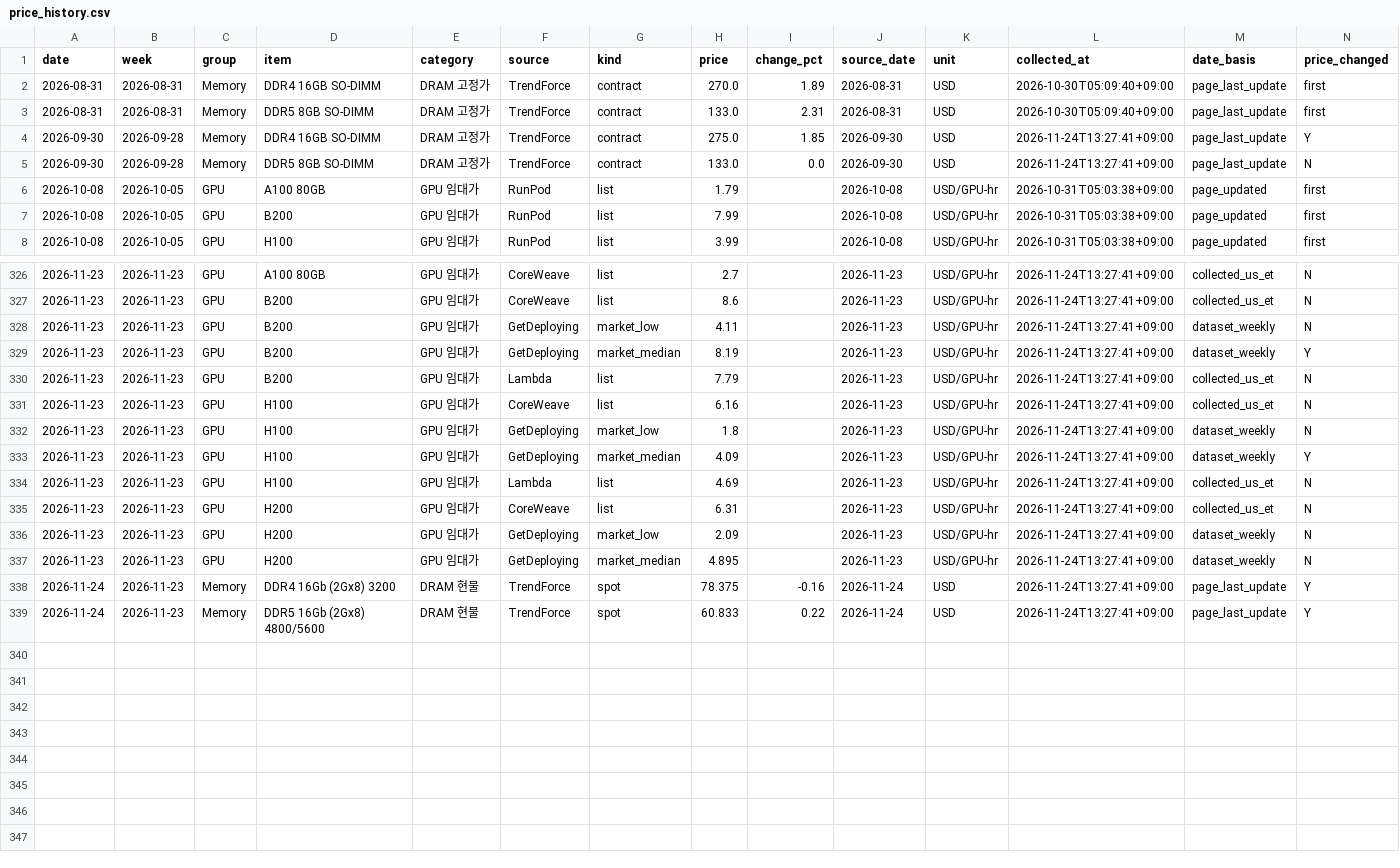
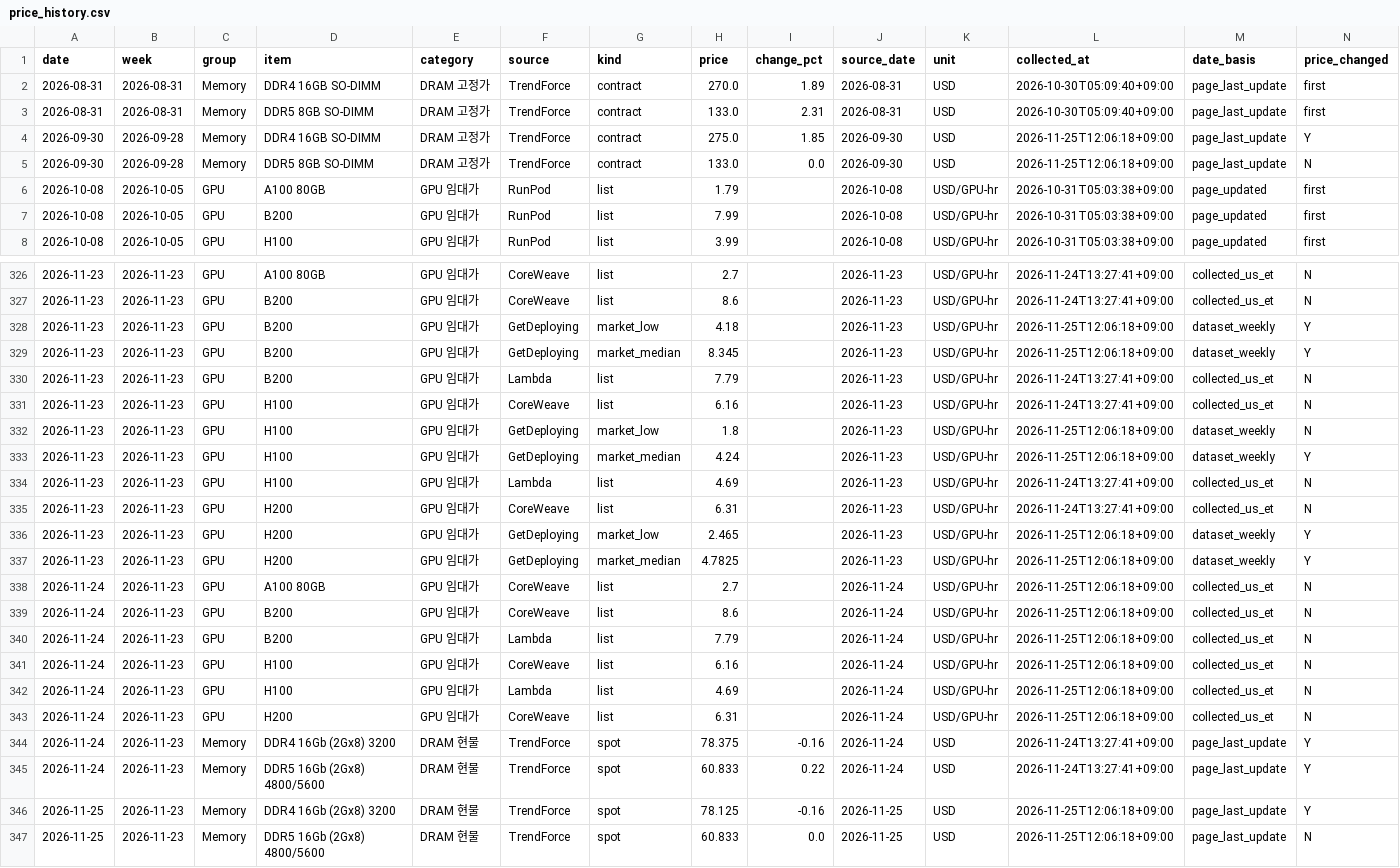
Before and after one commit to jhyang1920-spec/gpu-memory-price-tracker, a CSV file: price_data/price_history.csv, drawn as a sheet; only a part is shown, gaps mark what is left out; the diff covers the shown part only.

```diff
--- a/price_data/price_history.csv
+++ b/price_data/price_history.csv
@@ -3,4 +3,4 @@
 2026-08-31,2026-08-31,Memory,DDR5 8GB SO-DIMM,DRAM 고정가,TrendForce,contract,133.0,2.31,2026-08-31,USD,2026-10-30T05:09:40+09:00,page_last_update,first
-2026-09-30,2026-09-28,Memory,DDR4 16GB SO-DIMM,DRAM 고정가,TrendForce,contract,275.0,1.85,2026-09-30,USD,2026-11-24T13:27:41+09:00,page_last_update,Y
-2026-09-30,2026-09-28,Memory,DDR5 8GB SO-DIMM,DRAM 고정가,TrendForce,contract,133.0,0.0,2026-09-30,USD,2026-11-24T13:27:41+09:00,page_last_update,N
+2026-09-30,2026-09-28,Memory,DDR4 16GB SO-DIMM,DRAM 고정가,TrendForce,contract,275.0,1.85,2026-09-30,USD,2026-11-25T12:06:18+09:00,page_last_update,Y
+2026-09-30,2026-09-28,Memory,DDR5 8GB SO-DIMM,DRAM 고정가,TrendForce,contract,133.0,0.0,2026-09-30,USD,2026-11-25T12:06:18+09:00,page_last_update,N
 2026-10-08,2026-10-05,GPU,A100 80GB,GPU 임대가,RunPod,list,1.79,,2026-10-08,USD/GPU-hr,2026-10-31T05:03:38+09:00,page_updated,first
@@ -327,13 +327,21 @@
 2026-11-23,2026-11-23,GPU,B200,GPU 임대가,CoreWeave,list,8.6,,2026-11-23,USD/GPU-hr,2026-11-24T13:27:41+09:00,collected_us_et,N
-2026-11-23,2026-11-23,GPU,B200,GPU 임대가,GetDeploying,market_low,4.11,,2026-11-23,USD/GPU-hr,2026-11-24T13:27:41+09:00,dataset_weekly,N
-2026-11-23,2026-11-23,GPU,B200,GPU 임대가,GetDeploying,market_median,8.19,,2026-11-23,USD/GPU-hr,2026-11-24T13:27:41+09:00,dataset_weekly,Y
+2026-11-23,2026-11-23,GPU,B200,GPU 임대가,GetDeploying,market_low,4.18,,2026-11-23,USD/GPU-hr,2026-11-25T12:06:18+09:00,dataset_weekly,Y
+2026-11-23,2026-11-23,GPU,B200,GPU 임대가,GetDeploying,market_median,8.345,,2026-11-23,USD/GPU-hr,2026-11-25T12:06:18+09:00,dataset_weekly,Y
 2026-11-23,2026-11-23,GPU,B200,GPU 임대가,Lambda,list,7.79,,2026-11-23,USD/GPU-hr,2026-11-24T13:27:41+09:00,collected_us_et,N
 2026-11-23,2026-11-23,GPU,H100,GPU 임대가,CoreWeave,list,6.16,,2026-11-23,USD/GPU-hr,2026-11-24T13:27:41+09:00,collected_us_et,N
-2026-11-23,2026-11-23,GPU,H100,GPU 임대가,GetDeploying,market_low,1.8,,2026-11-23,USD/GPU-hr,2026-11-24T13:27:41+09:00,dataset_weekly,N
-2026-11-23,2026-11-23,GPU,H100,GPU 임대가,GetDeploying,market_median,4.09,,2026-11-23,USD/GPU-hr,2026-11-24T13:27:41+09:00,dataset_weekly,Y
+2026-11-23,2026-11-23,GPU,H100,GPU 임대가,GetDeploying,market_low,1.8,,2026-11-23,USD/GPU-hr,2026-11-25T12:06:18+09:00,dataset_weekly,N
+2026-11-23,2026-11-23,GPU,H100,GPU 임대가,GetDeploying,market_median,4.24,,2026-11-23,USD/GPU-hr,2026-11-25T12:06:18+09:00,dataset_weekly,Y
 2026-11-23,2026-11-23,GPU,H100,GPU 임대가,Lambda,list,4.69,,2026-11-23,USD/GPU-hr,2026-11-24T13:27:41+09:00,collected_us_et,N
 2026-11-23,2026-11-23,GPU,H200,GPU 임대가,CoreWeave,list,6.31,,2026-11-23,USD/GPU-hr,2026-11-24T13:27:41+09:00,collected_us_et,N
-2026-11-23,2026-11-23,GPU,H200,GPU 임대가,GetDeploying,market_low,2.09,,2026-11-23,USD/GPU-hr,2026-11-24T13:27:41+09:00,dataset_weekly,N
-2026-11-23,2026-11-23,GPU,H200,GPU 임대가,GetDeploying,market_median,4.895,,2026-11-23,USD/GPU-hr,2026-11-24T13:27:41+09:00,dataset_weekly,N
+2026-11-23,2026-11-23,GPU,H200,GPU 임대가,GetDeploying,market_low,2.465,,2026-11-23,USD/GPU-hr,2026-11-25T12:06:18+09:00,dataset_weekly,Y
+2026-11-23,2026-11-23,GPU,H200,GPU 임대가,GetDeploying,market_median,4.7825,,2026-11-23,USD/GPU-hr,2026-11-25T12:06:18+09:00,dataset_weekly,Y
+2026-11-24,2026-11-23,GPU,A100 80GB,GPU 임대가,CoreWeave,list,2.7,,2026-11-24,USD/GPU-hr,2026-11-25T12:06:18+09:00,collected_us_et,N
+2026-11-24,2026-11-23,GPU,B200,GPU 임대가,CoreWeave,list,8.6,,2026-11-24,USD/GPU-hr,2026-11-25T12:06:18+09:00,collected_us_et,N
+2026-11-24,2026-11-23,GPU,B200,GPU 임대가,Lambda,list,7.79,,2026-11-24,USD/GPU-hr,2026-11-25T12:06:18+09:00,collected_us_et,N
+2026-11-24,2026-11-23,GPU,H100,GPU 임대가,CoreWeave,list,6.16,,2026-11-24,USD/GPU-hr,2026-11-25T12:06:18+09:00,collected_us_et,N
+2026-11-24,2026-11-23,GPU,H100,GPU 임대가,Lambda,list,4.69,,2026-11-24,USD/GPU-hr,2026-11-25T12:06:18+09:00,collected_us_et,N
+2026-11-24,2026-11-23,GPU,H200,GPU 임대가,CoreWeave,list,6.31,,2026-11-24,USD/GPU-hr,2026-11-25T12:06:18+09:00,collected_us_et,N
 2026-11-24,2026-11-23,Memory,DDR4 16Gb (2Gx8) 3200,DRAM 현물,TrendForce,spot,78.375,-0.16,2026-11-24,USD,2026-11-24T13:27:41+09:00,page_last_update,Y
 2026-11-24,2026-11-23,Memory,DDR5 16Gb (2Gx8) 4800/5600,DRAM 현물,TrendForce,spot,60.833,0.22,2026-11-24,USD,2026-11-24T13:27:41+09:00,page_last_update,Y
+2026-11-25,2026-11-23,Memory,DDR4 16Gb (2Gx8) 3200,DRAM 현물,TrendForce,spot,78.125,-0.16,2026-11-25,USD,2026-11-25T12:06:18+09:00,page_last_update,Y
+2026-11-25,2026-11-23,Memory,DDR5 16Gb (2Gx8) 4800/5600,DRAM 현물,TrendForce,spot,60.833,0.0,2026-11-25,USD,2026-11-25T12:06:18+09:00,page_last_update,N
```
Also changed, not shown: 23 edited cells elsewhere in this file, 3 other files.
